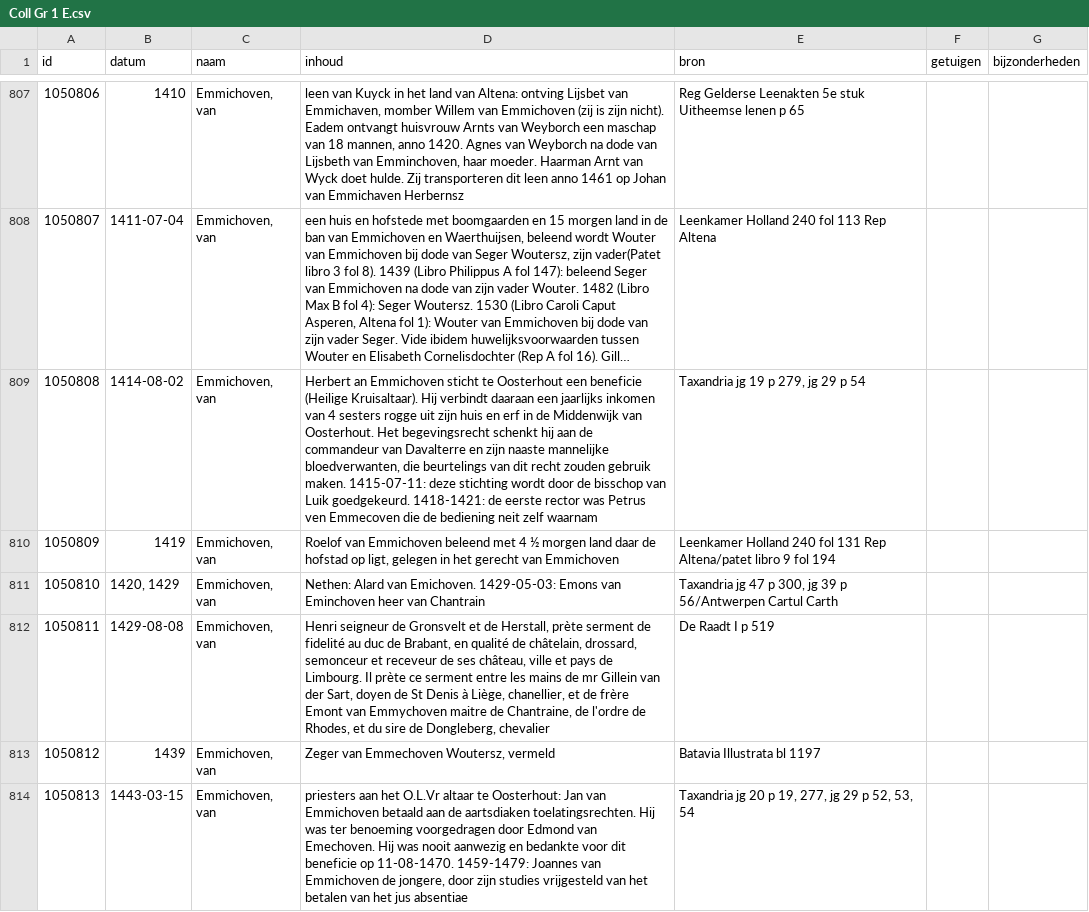
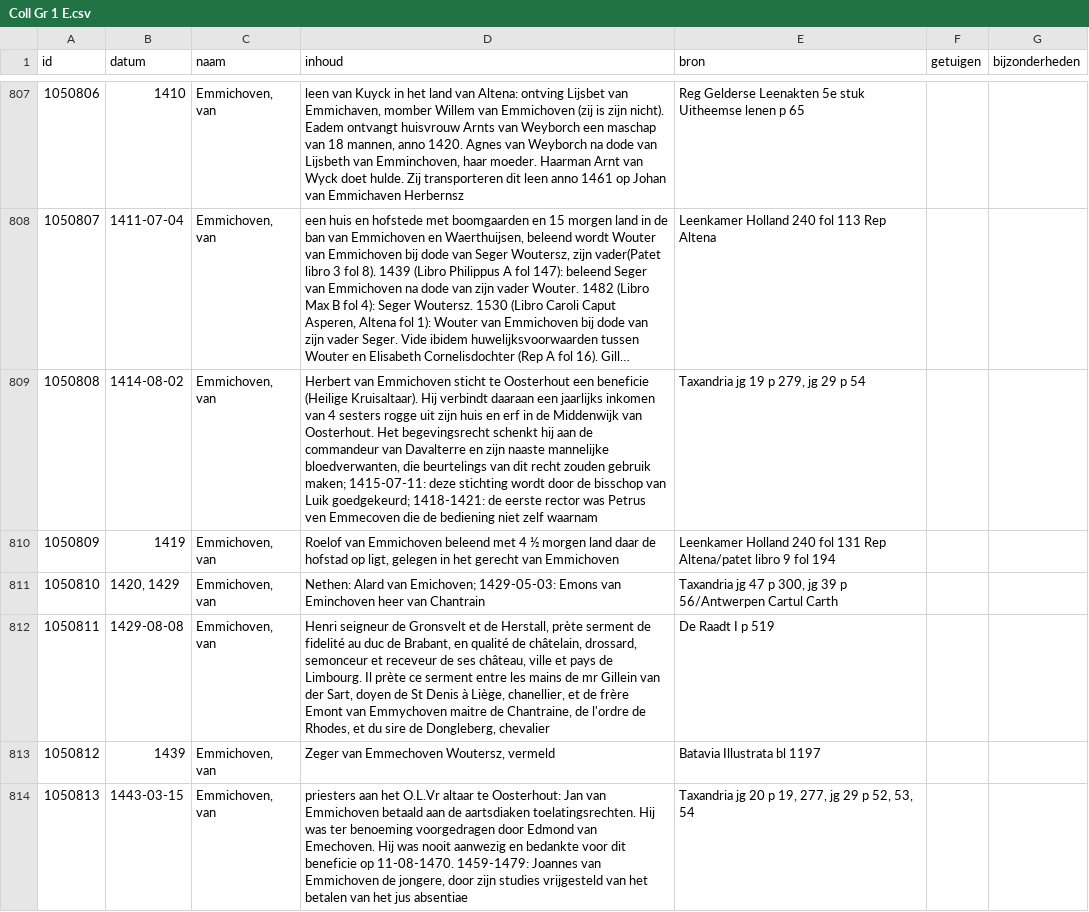
Before and after one commit to collectiegroesbeek/collectiegroesbeek-data, a CSV file: Coll Gr 1 E.csv, drawn as a sheet; only a part is shown, gaps mark what is left out; long unchanged cells end in …; the diff names each change by its address in the sheet, - before the commit and + after, or states it on an @@ line.

```diff
--- a/Coll Gr 1 E.csv
+++ b/Coll Gr 1 E.csv
-D809 (inhoud): Herbert an Emmichoven sticht te Oosterhout een beneficie (Heilige Kruisaltaar). Hij verbindt daaraan een jaarlijks inkomen van 4 sesters rogge uit zijn huis en erf in de Middenwijk van Oosterhout. Het begevingsrecht schenkt hij aan de commandeur van Davalterre en zijn naaste mannelijke bloedverwanten, die beurtelings van dit recht zouden gebruik maken. 1415-07-11: deze stichting wordt door de bisschop van Luik goedgekeurd. 1418-1421: de eerste rector was Petrus ven Emmecoven die de bediening neit zelf waarnam
+D809 (inhoud): Herbert van Emmichoven sticht te Oosterhout een beneficie (Heilige Kruisaltaar). Hij verbindt daaraan een jaarlijks inkomen van 4 sesters rogge uit zijn huis en erf in de Middenwijk van Oosterhout. Het begevingsrecht schenkt hij aan de commandeur van Davalterre en zijn naaste mannelijke bloedverwanten, die beurtelings van dit recht zouden gebruik maken; 1415-07-11: deze stichting wordt door de bisschop van Luik goedgekeurd; 1418-1421: de eerste rector was Petrus ven Emmecoven die de bediening niet zelf waarnam
-D811 (inhoud): …Alard van Emichoven. 1429-05-03: Emons…
+D811 (inhoud): …Alard van Emichoven; 1429-05-03: Emons…
```
Also changed, not shown: Coll Gr 1 F G.csv, Coll Gr 1 M.csv, 14 other files.
